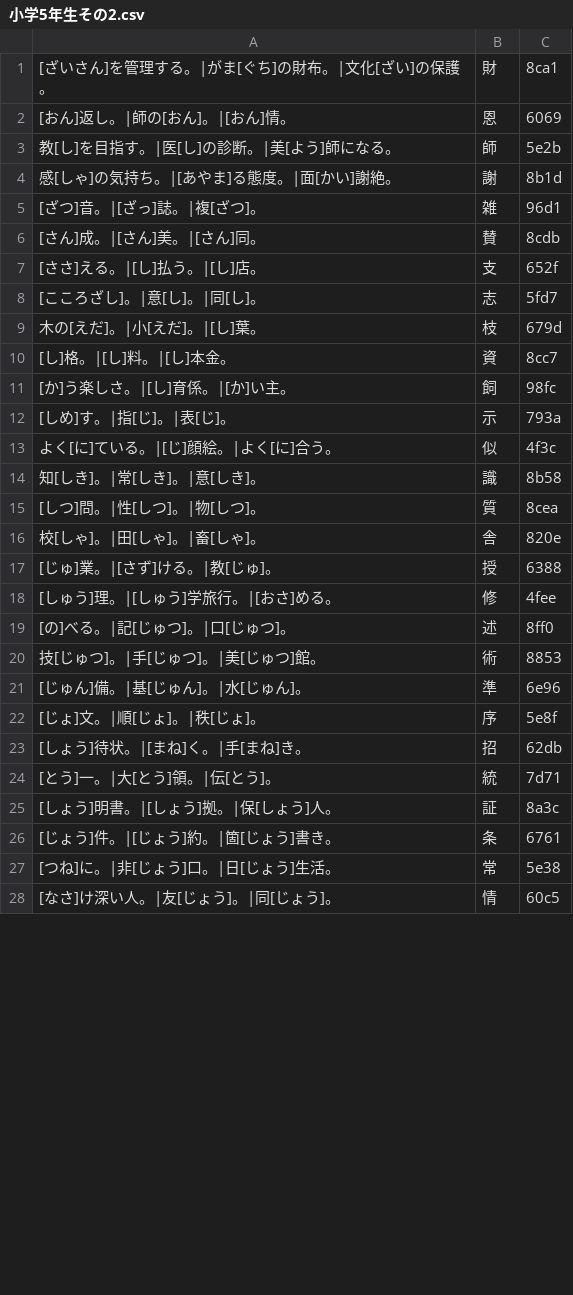
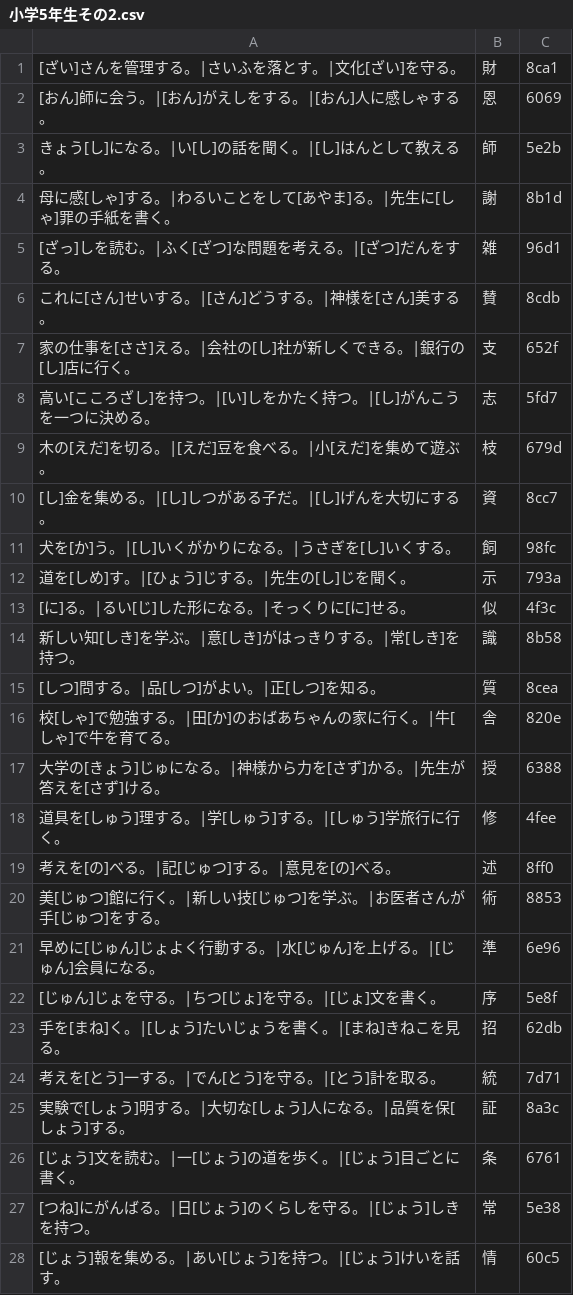
Before and after one commit to igarashi1005-hue/my-website, a CSV file: data/小学5年生その2.csv, drawn as a sheet; only a part is shown; the diff covers the shown part only.

```diff
--- a/data/小学5年生その2.csv
+++ b/data/小学5年生その2.csv
@@ -1,28 +1,28 @@
-[ざいさん]を管理する。|がま[ぐち]の財布。|文化[ざい]の保護。,財,8ca1
-[おん]返し。|師の[おん]。|[おん]情。,恩,6069
-教[し]を目指す。|医[し]の診断。|美[よう]師になる。,師,5e2b
-感[しゃ]の気持ち。|[あやま]る態度。|面[かい]謝絶。,謝,8b1d
-[ざつ]音。|[ざっ]誌。|複[ざつ]。,雑,96d1
-[さん]成。|[さん]美。|[さん]同。,賛,8cdb
-[ささ]える。|[し]払う。|[し]店。,支,652f
-[こころざし]。|意[し]。|同[し]。,志,5fd7
-木の[えだ]。|小[えだ]。|[し]葉。,枝,679d
-[し]格。|[し]料。|[し]本金。,資,8cc7
-[か]う楽しさ。|[し]育係。|[か]い主。,飼,98fc
-[しめ]す。|指[じ]。|表[じ]。,示,793a
-よく[に]ている。|[じ]顔絵。|よく[に]合う。,似,4f3c
-知[しき]。|常[しき]。|意[しき]。,識,8b58
-[しつ]問。|性[しつ]。|物[しつ]。,質,8cea
-校[しゃ]。|田[しゃ]。|畜[しゃ]。,舎,820e
-[じゅ]業。|[さず]ける。|教[じゅ]。,授,6388
-[しゅう]理。|[しゅう]学旅行。|[おさ]める。,修,4fee
-[の]べる。|記[じゅつ]。|口[じゅつ]。,述,8ff0
-技[じゅつ]。|手[じゅつ]。|美[じゅつ]館。,術,8853
-[じゅん]備。|基[じゅん]。|水[じゅん]。,準,6e96
-[じょ]文。|順[じょ]。|秩[じょ]。,序,5e8f
-[しょう]待状。|[まね]く。|手[まね]き。,招,62db
-[とう]一。|大[とう]領。|伝[とう]。,統,7d71
-[しょう]明書。|[しょう]拠。|保[しょう]人。,証,8a3c
-[じょう]件。|[じょう]約。|箇[じょう]書き。,条,6761
-[つね]に。|非[じょう]口。|日[じょう]生活。,常,5e38
-[なさ]け深い人。|友[じょう]。|同[じょう]。,情,60c5
+[ざい]さんを管理する。|さいふを落とす。|文化[ざい]を守る。,財,8ca1
+[おん]師に会う。|[おん]がえしをする。|[おん]人に感しゃする。,恩,6069
+きょう[し]になる。|い[し]の話を聞く。|[し]はんとして教える。,師,5e2b
+母に感[しゃ]する。|わるいことをして[あやま]る。|先生に[しゃ]罪の手紙を書く。,謝,8b1d
+[ざっ]しを読む。|ふく[ざつ]な問題を考える。|[ざつ]だんをする。,雑,96d1
+これに[さん]せいする。|[さん]どうする。|神様を[さん]美する。,賛,8cdb
+家の仕事を[ささ]える。|会社の[し]社が新しくできる。|銀行の[し]店に行く。,支,652f
+高い[こころざし]を持つ。|[い]しをかたく持つ。|[し]がんこうを一つに決める。,志,5fd7
+木の[えだ]を切る。|[えだ]豆を食べる。|小[えだ]を集めて遊ぶ。,枝,679d
+[し]金を集める。|[し]しつがある子だ。|[し]げんを大切にする。,資,8cc7
+犬を[か]う。|[し]いくがかりになる。|うさぎを[し]いくする。,飼,98fc
+道を[しめ]す。|[ひょう]じする。|先生の[し]じを聞く。,示,793a
+[に]る。|るい[じ]した形になる。|そっくりに[に]せる。,似,4f3c
+新しい知[しき]を学ぶ。|意[しき]がはっきりする。|常[しき]を持つ。,識,8b58
+[しつ]問する。|品[しつ]がよい。|正[しつ]を知る。,質,8cea
+校[しゃ]で勉強する。|田[か]のおばあちゃんの家に行く。|牛[しゃ]で牛を育てる。,舎,820e
+大学の[きょう]じゅになる。|神様から力を[さず]かる。|先生が答えを[さず]ける。,授,6388
+道具を[しゅう]理する。|学[しゅう]する。|[しゅう]学旅行に行く。,修,4fee
+考えを[の]べる。|記[じゅつ]する。|意見を[の]べる。,述,8ff0
+美[じゅつ]館に行く。|新しい技[じゅつ]を学ぶ。|お医者さんが手[じゅつ]をする。,術,8853
+早めに[じゅん]じょよく行動する。|水[じゅん]を上げる。|[じゅん]会員になる。,準,6e96
+[じゅん]じょを守る。|ちつ[じょ]を守る。|[じょ]文を書く。,序,5e8f
+手を[まね]く。|[しょう]たいじょうを書く。|[まね]きねこを見る。,招,62db
+考えを[とう]一する。|でん[とう]を守る。|[とう]計を取る。,統,7d71
+実験で[しょう]明する。|大切な[しょう]人になる。|品質を保[しょう]する。,証,8a3c
+[じょう]文を読む。|一[じょう]の道を歩く。|[じょう]目ごとに書く。,条,6761
+[つね]にがんばる。|日[じょう]のくらしを守る。|[じょう]しきを持つ。,常,5e38
+[じょう]報を集める。|あい[じょう]を持つ。|[じょう]けいを話す。,情,60c5
```
Also changed, not shown: 21 edited cells elsewhere in this file, data/小学4年生その4.csv, data/小学4年生その5.csv, 20 other files.
